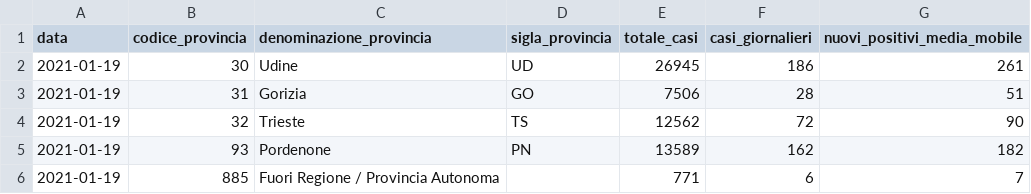
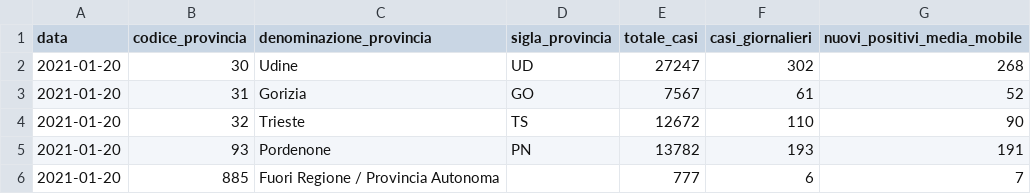
Before and after one commit to daniloderosa/fvg_covid, a CSV file: contagi/province/data/province_fvg_latest.csv, drawn as a sheet.

```diff
--- a/contagi/province/data/province_fvg_latest.csv
+++ b/contagi/province/data/province_fvg_latest.csv
@@ -1,6 +1,6 @@
 data,codice_provincia,denominazione_provincia,sigla_provincia,totale_casi,casi_giornalieri,nuovi_positivi_media_mobile
-2021-01-19,30,Udine,UD,26945,186,261
-2021-01-19,31,Gorizia,GO,7506,28,51
-2021-01-19,32,Trieste,TS,12562,72,90
-2021-01-19,93,Pordenone,PN,13589,162,182
-2021-01-19,885,Fuori Regione / Provincia Autonoma,,771,6,7
+2021-01-20,30,Udine,UD,27247,302,268
+2021-01-20,31,Gorizia,GO,7567,61,52
+2021-01-20,32,Trieste,TS,12672,110,90
+2021-01-20,93,Pordenone,PN,13782,193,191
+2021-01-20,885,Fuori Regione / Provincia Autonoma,,777,6,7
```
Also changed, not shown: contagi/province/data/province_fvg_complessivo.csv, 1 other file.
